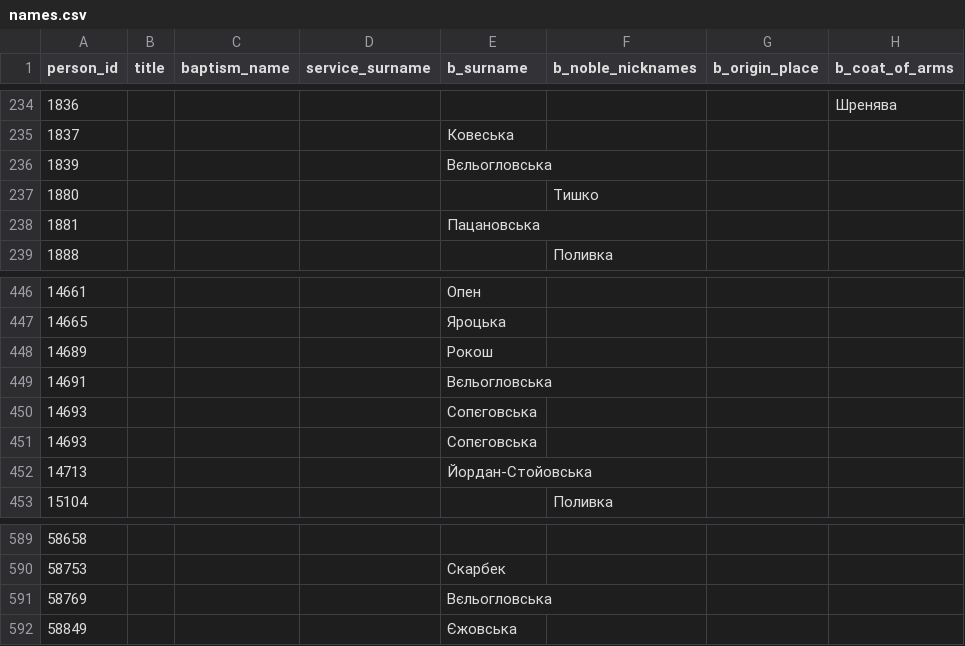
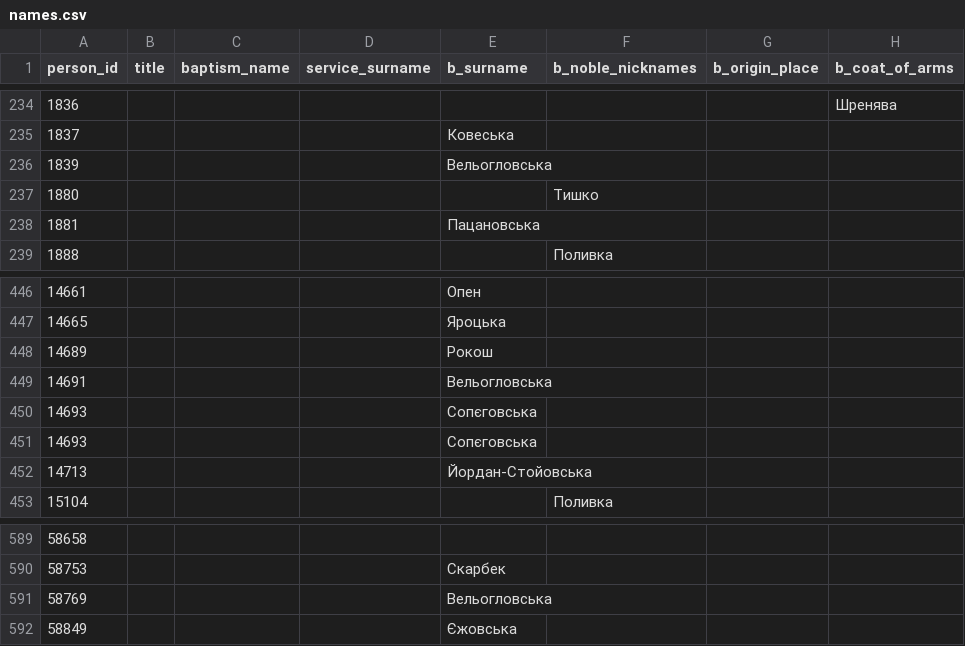
Before and after one commit to John7794/geneo, a CSV file: data/db/uk/names.csv, drawn as a sheet; only a part is shown, gaps mark what is left out; the diff names each change by its address in the sheet, - before the commit and + after, or states it on an @@ line.

```diff
--- a/data/db/uk/names.csv
+++ b/data/db/uk/names.csv
-E236 (b_surname): Вєльогловська
+E236 (b_surname): Вельогловська
-E449 (b_surname): Вєльогловська
+E449 (b_surname): Вельогловська
-E591 (b_surname): Вєльогловська
+E591 (b_surname): Вельогловська
```
Also changed, not shown: data/db/uk/basic.csv, data/db/uk/death.csv, 3 other files.
